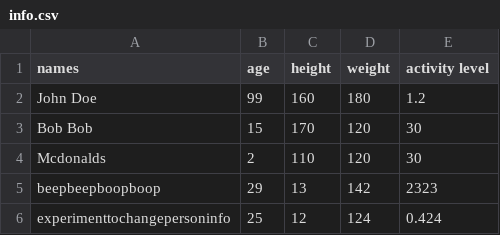
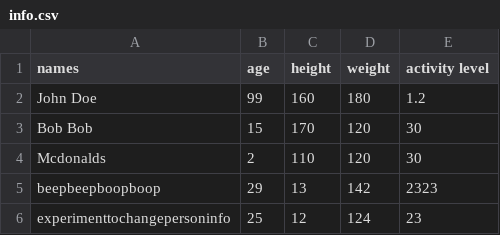
Before and after one commit to sadjake/BottyBuilder-New-, a CSV file: info.csv, drawn as a sheet.

Commit message:
Update info.csv

```diff
--- a/info.csv
+++ b/info.csv
@@ -5,2 +5,2 @@ Mcdonalds, 2, 110, 120, 30
 beepbeepboopboop, 29, 13, 142, 2323
-experimenttochangepersoninfo, 25, 12, 124, 0.424
+experimenttochangepersoninfo, 25, 12, 124, 23
```
